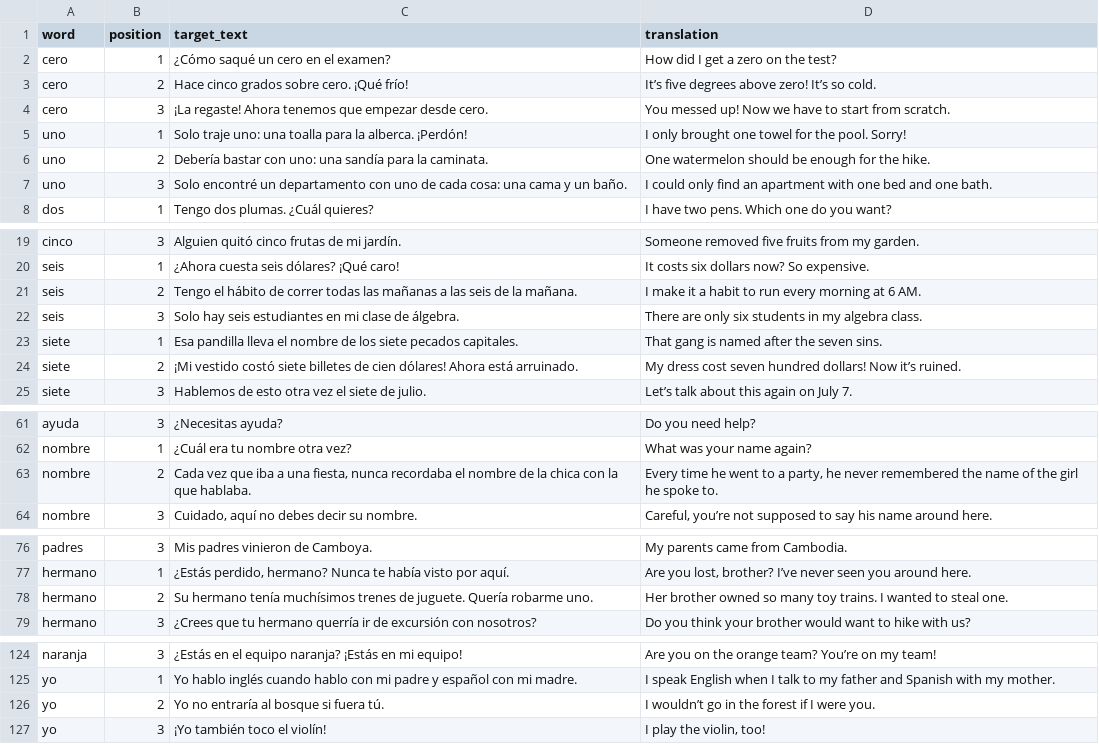
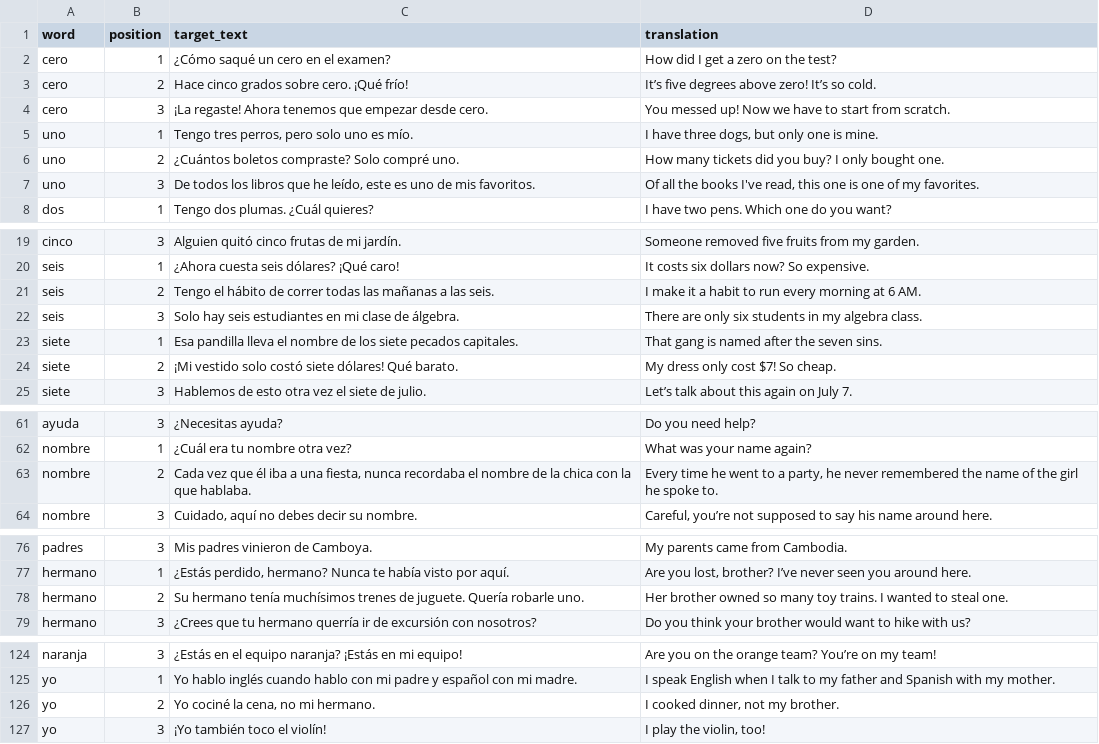
Before and after one commit to jacobmelendez17/polyglot2.0, a CSV file: content/curriculum/spanish-level-1.sentences.csv, drawn as a sheet; only a part is shown, gaps mark what is left out.

Commit message:
Added level 1 example sentences

```diff
--- a/content/curriculum/spanish-level-1.sentences.csv
+++ b/content/curriculum/spanish-level-1.sentences.csv
@@ -4,5 +4,5 @@ cero,2,Hace cinco grados sobre cero. ¡Qué frío!,It’s five degrees above zer
 cero,3,¡La regaste! Ahora tenemos que empezar desde cero.,You messed up! Now we have to start from scratch.
-uno,1,Solo traje uno: una toalla para la alberca. ¡Perdón!,I only brought one towel for the pool. Sorry!
-uno,2,Debería bastar con uno: una sandía para la caminata.,One watermelon should be enough for the hike.
-uno,3,Solo encontré un departamento con uno de cada cosa: una cama y un baño.,I could only find an apartment with one bed and one bath.
+uno,1,"Tengo tres perros, pero solo uno es mío.","I have three dogs, but only one is mine."
+uno,2,¿Cuántos boletos compraste? Solo compré uno.,How many tickets did you buy? I only bought one.
+uno,3,"De todos los libros que he leído, este es uno de mis favoritos.","Of all the books I've read, this one is one of my favorites."
 dos,1,Tengo dos plumas. ¿Cuál quieres?,I have two pens. Which one do you want?
@@ -20,6 +20,6 @@ cinco,3,Alguien quitó cinco frutas de mi jardín.,Someone removed five fruits f
 seis,1,¿Ahora cuesta seis dólares? ¡Qué caro!,It costs six dollars now? So expensive.
-seis,2,Tengo el hábito de correr todas las mañanas a las seis de la mañana.,I make it a habit to run every morning at 6 AM.
+seis,2,Tengo el hábito de correr todas las mañanas a las seis.,I make it a habit to run every morning at 6 AM.
 seis,3,Solo hay seis estudiantes en mi clase de álgebra.,There are only six students in my algebra class.
 siete,1,Esa pandilla lleva el nombre de los siete pecados capitales.,That gang is named after the seven sins.
-siete,2,¡Mi vestido costó siete billetes de cien dólares! Ahora está arruinado.,My dress cost seven hundred dollars! Now it’s ruined.
+siete,2,¡Mi vestido solo costó siete dólares! Qué barato.,My dress only cost $7! So cheap.
 siete,3,Hablemos de esto otra vez el siete de julio.,Let’s talk about this again on July 7.
@@ -62,3 +62,3 @@ ayuda,3,¿Necesitas ayuda?,Do you need help?
 nombre,1,¿Cuál era tu nombre otra vez?,What was your name again?
-nombre,2,"Cada vez que iba a una fiesta, nunca recordaba el nombre de la chica con la que hablaba.","Every time he went to a party, he never remembered the name of the girl he spoke to."
+nombre,2,"Cada vez que él iba a una fiesta, nunca recordaba el nombre de la chica con la que hablaba.","Every time he went to a party, he never remembered the name of the girl he spoke to."
 nombre,3,"Cuidado, aquí no debes decir su nombre.","Careful, you’re not supposed to say his name around here."
@@ -77,3 +77,3 @@ padres,3,Mis padres vinieron de Camboya.,My parents came from Cambodia.
 hermano,1,"¿Estás perdido, hermano? Nunca te había visto por aquí.","Are you lost, brother? I’ve never seen you around here."
-hermano,2,Su hermano tenía muchísimos trenes de juguete. Quería robarme uno.,Her brother owned so many toy trains. I wanted to steal one.
+hermano,2,Su hermano tenía muchísimos trenes de juguete. Quería robarle uno.,Her brother owned so many toy trains. I wanted to steal one.
 hermano,3,¿Crees que tu hermano querría ir de excursión con nosotros?,Do you think your brother would want to hike with us?
@@ -125,3 +125,3 @@ naranja,3,¿Estás en el equipo naranja? ¡Estás en mi equipo!,Are you on the o
 yo,1,Yo hablo inglés cuando hablo con mi padre y español con mi madre.,I speak English when I talk to my father and Spanish with my mother.
-yo,2,Yo no entraría al bosque si fuera tú.,I wouldn’t go in the forest if I were you.
+yo,2,"Yo cociné la cena, no mi hermano.","I cooked dinner, not my brother."
 yo,3,¡Yo también toco el violín!,"I play the violin, too!"
```
Also changed, not shown: 2 other files.
